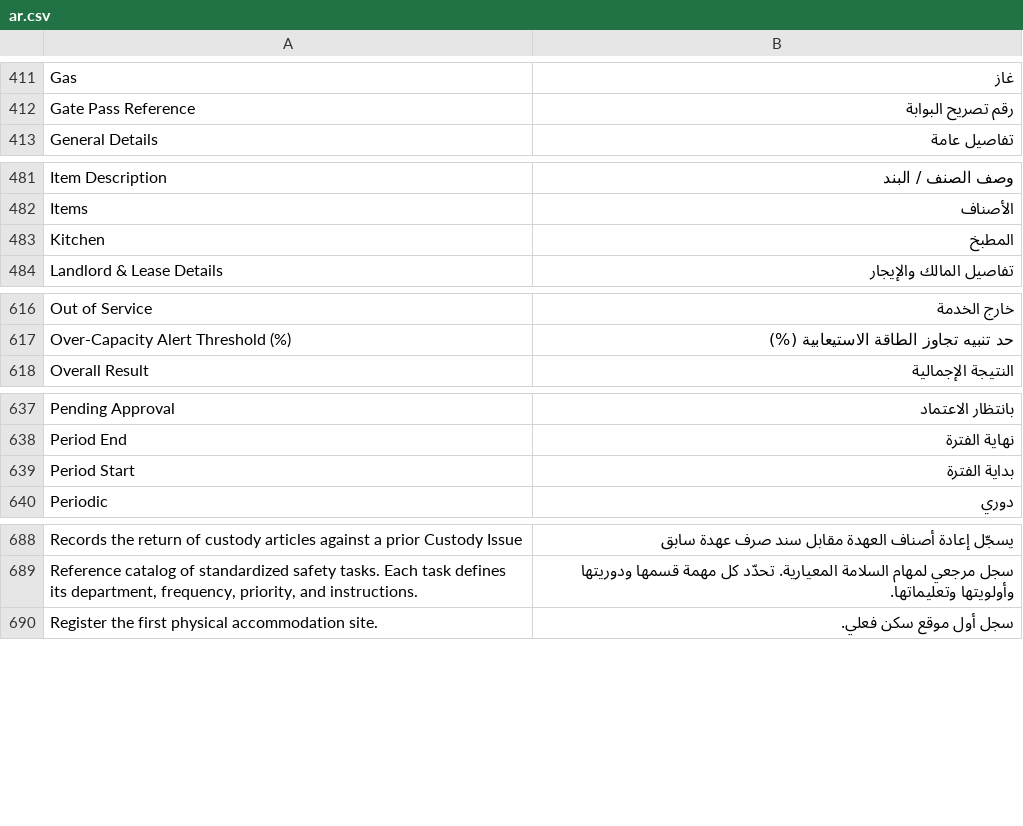
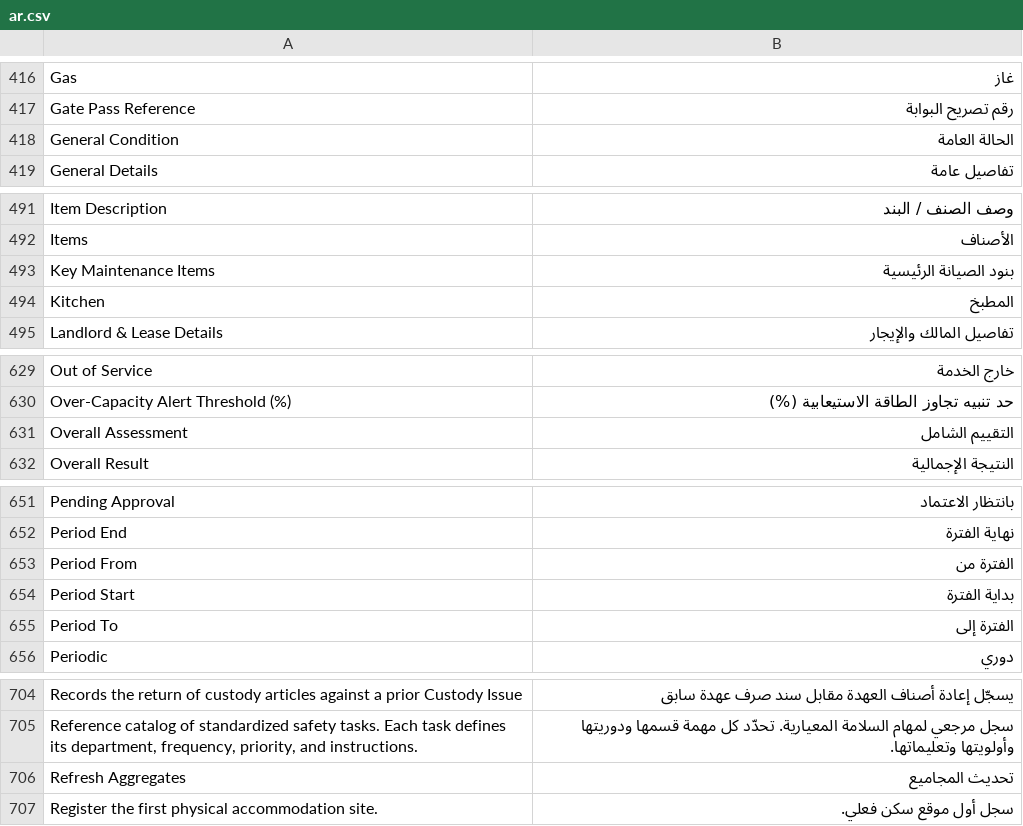
Before and after one commit to iabodysa/apex, a CSV file: apex_habitat/translations/ar.csv, drawn as a sheet; only a part is shown, gaps mark what is left out; the diff covers the shown part only.

```diff
--- a/apex_habitat/translations/ar.csv
+++ b/apex_habitat/translations/ar.csv
@@ -412,2 +417,3 @@ Gas,غاز
 Gate Pass Reference,رقم تصريح البوابة
+General Condition,الحالة العامة
 General Details,تفاصيل عامة
@@ -482,2 +492,3 @@ Item Description,وصف الصنف / البند
 Items,الأصناف
+Key Maintenance Items,بنود الصيانة الرئيسية
 Kitchen,المطبخ
@@ -617,2 +630,3 @@ Out of Service,خارج الخدمة
 Over-Capacity Alert Threshold (%),حد تنبيه تجاوز الطاقة الاستيعابية (%)
+Overall Assessment,التقييم الشامل
 Overall Result,النتيجة الإجمالية
@@ -638,3 +652,5 @@ Pending Approval,بانتظار الاعتماد
 Period End,نهاية الفترة
+Period From,الفترة من
 Period Start,بداية الفترة
+Period To,الفترة إلى
 Periodic,دوري
@@ -689,2 +705,3 @@ Records the return of custody articles against a prior Custody Issue,يسجّل
 "Reference catalog of standardized safety tasks. Each task defines its department, frequency, priority, and instructions.",سجل مرجعي لمهام السلامة المعيارية. تحدّد كل مهمة قسمها ودوريتها وأولويتها وتعليماتها.
+Refresh Aggregates,تحديث المجاميع
 Register the first physical accommodation site.,سجل أول موقع سكن فعلي.
```
Also changed, not shown: 17 added rows elsewhere in this file, 4 other files.
